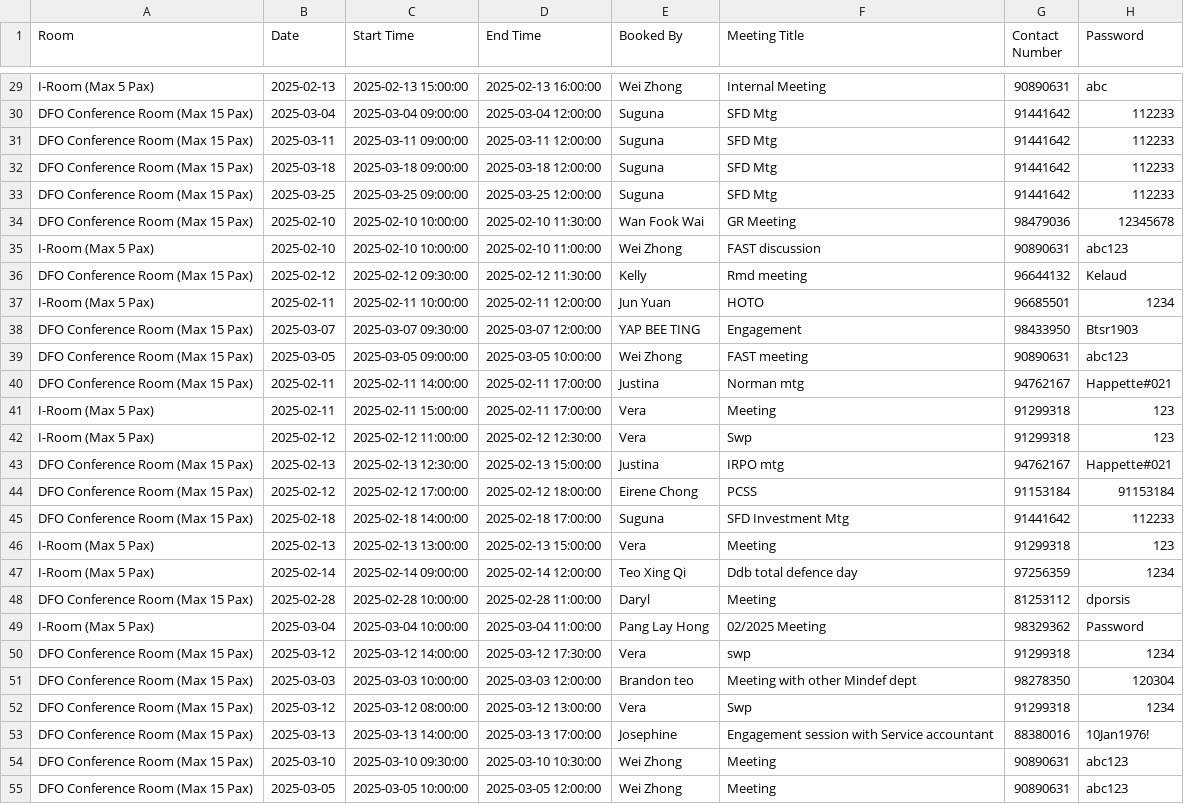
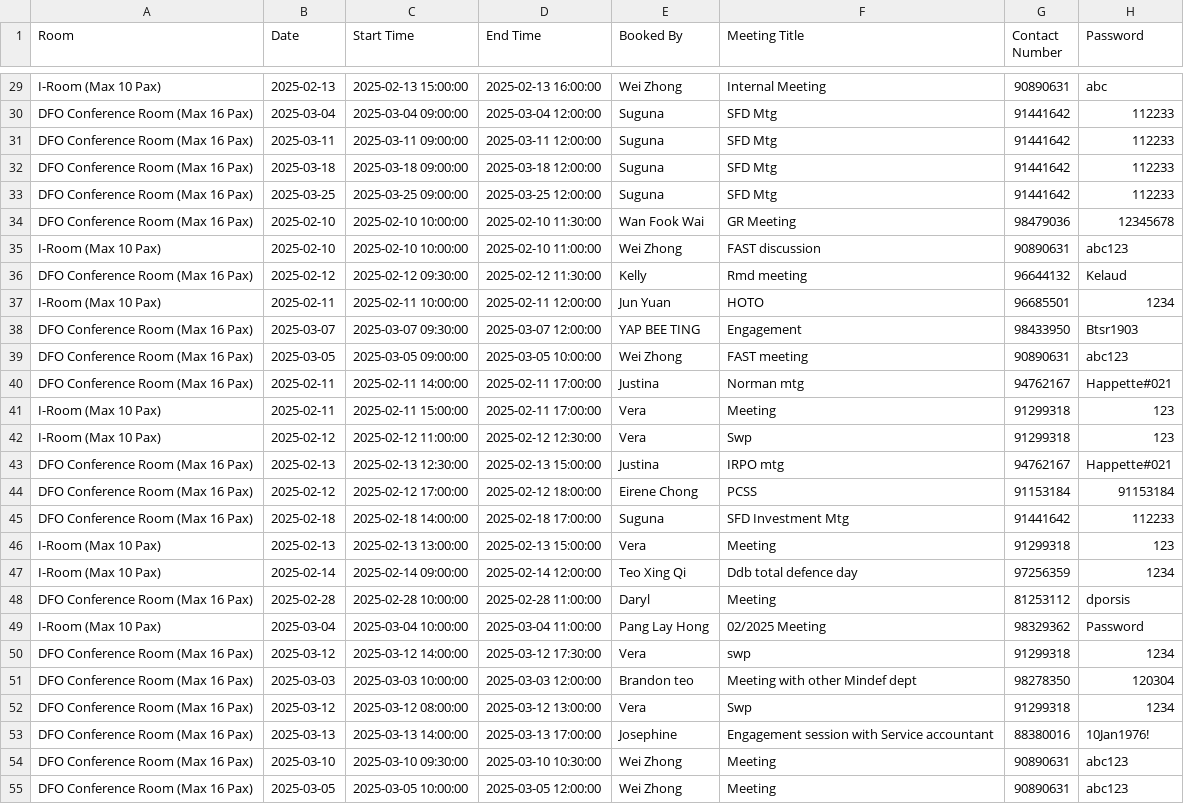
Before and after one commit to LimWeiZhong/Booking-Application, a CSV file: bookings.csv, drawn as a sheet; only a part is shown, gaps mark what is left out; the diff covers the shown part only; the diff names each change by its address in the sheet, - before the commit and + after, or states it on an @@ line.

```diff
--- a/bookings.csv
+++ b/bookings.csv
-A29 (Room): I-Room (Max 5 Pax)
+A29 (Room): I-Room (Max 10 Pax)
-A30:A34 (Room): DFO Conference Room (Max 15 Pax)
+A30:A34 (Room): DFO Conference Room (Max 16 Pax)
-A35 (Room): I-Room (Max 5 Pax)
+A35 (Room): I-Room (Max 10 Pax)
-A36 (Room): DFO Conference Room (Max 15 Pax)
+A36 (Room): DFO Conference Room (Max 16 Pax)
-A37 (Room): I-Room (Max 5 Pax)
+A37 (Room): I-Room (Max 10 Pax)
-A38:A40 (Room): DFO Conference Room (Max 15 Pax)
+A38:A40 (Room): DFO Conference Room (Max 16 Pax)
-A41:A42 (Room): I-Room (Max 5 Pax)
+A41:A42 (Room): I-Room (Max 10 Pax)
-A43:A45 (Room): DFO Conference Room (Max 15 Pax)
+A43:A45 (Room): DFO Conference Room (Max 16 Pax)
-A46:A47 (Room): I-Room (Max 5 Pax)
+A46:A47 (Room): I-Room (Max 10 Pax)
-A48 (Room): DFO Conference Room (Max 15 Pax)
+A48 (Room): DFO Conference Room (Max 16 Pax)
-A49 (Room): I-Room (Max 5 Pax)
+A49 (Room): I-Room (Max 10 Pax)
-A50:A55 (Room): DFO Conference Room (Max 15 Pax)
+A50:A55 (Room): DFO Conference Room (Max 16 Pax)
```
Also changed, not shown: 3 added rows and 37 edited cells elsewhere in this file, transaction_log.csv, 1 other file.
